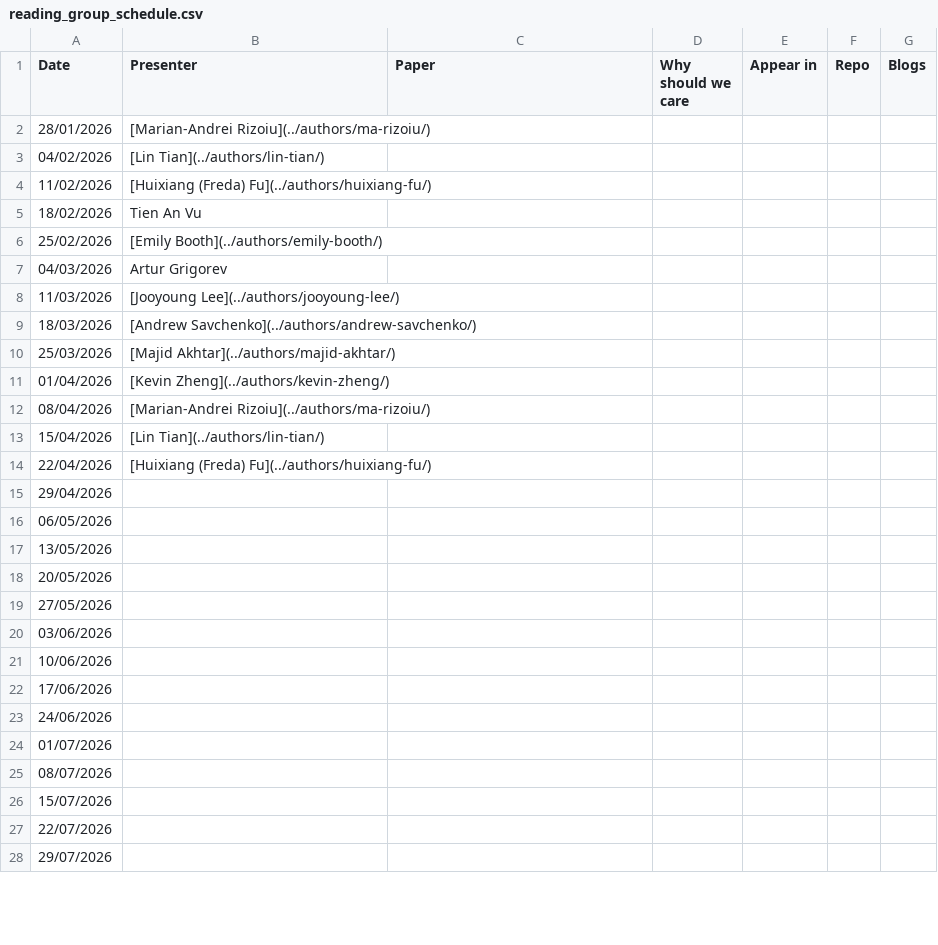
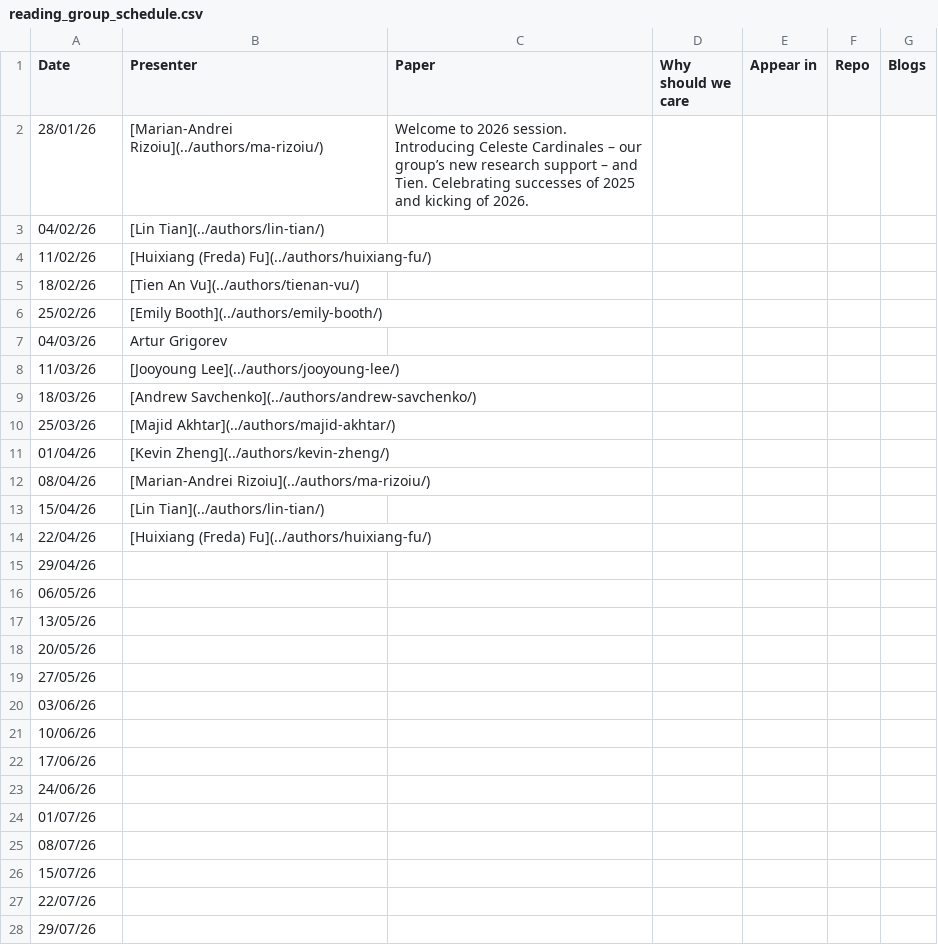
Before and after one commit to kyxzhe/behavioral-ds.github.io, a CSV file: assets/reading/reading_group_schedule.csv, drawn as a sheet; only a part is shown; the diff covers the shown part only.

Commit message:
Added Andrei's reading.

```diff
--- a/assets/reading/reading_group_schedule.csv
+++ b/assets/reading/reading_group_schedule.csv
@@ -1,28 +1,28 @@
 Date,Presenter,Paper,Why should we care,Appear in,Repo,Blogs
-28/01/2026,[Marian-Andrei Rizoiu](../authors/ma-rizoiu/),,,,,
-04/02/2026,[Lin Tian](../authors/lin-tian/),,,,,
-11/02/2026,[Huixiang (Freda) Fu](../authors/huixiang-fu/),,,,,
-18/02/2026,Tien An Vu,,,,,
-25/02/2026,[Emily Booth](../authors/emily-booth/),,,,,
-04/03/2026,Artur Grigorev,,,,,
-11/03/2026,[Jooyoung Lee](../authors/jooyoung-lee/),,,,,
-18/03/2026,[Andrew Savchenko](../authors/andrew-savchenko/),,,,,
-25/03/2026,[Majid Akhtar](../authors/majid-akhtar/),,,,,
-01/04/2026,[Kevin Zheng](../authors/kevin-zheng/),,,,,
-08/04/2026,[Marian-Andrei Rizoiu](../authors/ma-rizoiu/),,,,,
-15/04/2026,[Lin Tian](../authors/lin-tian/),,,,,
-22/04/2026,[Huixiang (Freda) Fu](../authors/huixiang-fu/),,,,,
-29/04/2026,,,,,,
-06/05/2026,,,,,,
-13/05/2026,,,,,,
-20/05/2026,,,,,,
-27/05/2026,,,,,,
-03/06/2026,,,,,,
-10/06/2026,,,,,,
-17/06/2026,,,,,,
-24/06/2026,,,,,,
-01/07/2026,,,,,,
-08/07/2026,,,,,,
-15/07/2026,,,,,,
-22/07/2026,,,,,,
-29/07/2026,,,,,,
+28/01/26,[Marian-Andrei Rizoiu](../authors/ma-rizoiu/),Welcome to 2026 session. Introducing Celeste Cardinales – our group’s new research support – and Tien. Celebrating successes of 2025 and kicking of 2026.,,,,
+04/02/26,[Lin Tian](../authors/lin-tian/),,,,,
+11/02/26,[Huixiang (Freda) Fu](../authors/huixiang-fu/),,,,,
+18/02/26,[Tien An Vu](../authors/tienan-vu/),,,,,
+25/02/26,[Emily Booth](../authors/emily-booth/),,,,,
+04/03/26,Artur Grigorev,,,,,
+11/03/26,[Jooyoung Lee](../authors/jooyoung-lee/),,,,,
+18/03/26,[Andrew Savchenko](../authors/andrew-savchenko/),,,,,
+25/03/26,[Majid Akhtar](../authors/majid-akhtar/),,,,,
+01/04/26,[Kevin Zheng](../authors/kevin-zheng/),,,,,
+08/04/26,[Marian-Andrei Rizoiu](../authors/ma-rizoiu/),,,,,
+15/04/26,[Lin Tian](../authors/lin-tian/),,,,,
+22/04/26,[Huixiang (Freda) Fu](../authors/huixiang-fu/),,,,,
+29/04/26,,,,,,
+06/05/26,,,,,,
+13/05/26,,,,,,
+20/05/26,,,,,,
+27/05/26,,,,,,
+03/06/26,,,,,,
+10/06/26,,,,,,
+17/06/26,,,,,,
+24/06/26,,,,,,
+01/07/26,,,,,,
+08/07/26,,,,,,
+15/07/26,,,,,,
+22/07/26,,,,,,
+29/07/26,,,,,,
```
Also changed, not shown: 22 edited cells elsewhere in this file, 1 other file.
